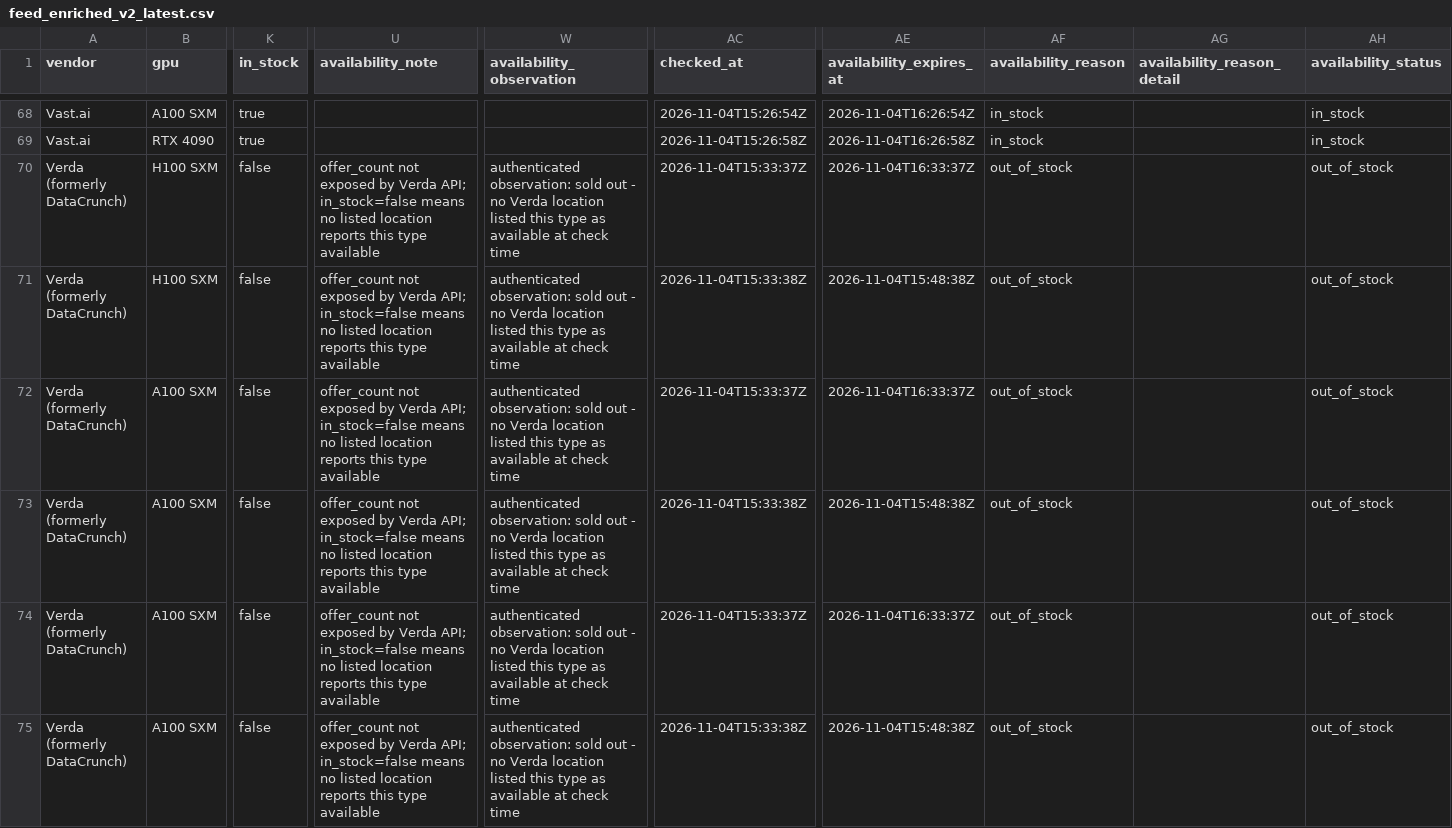
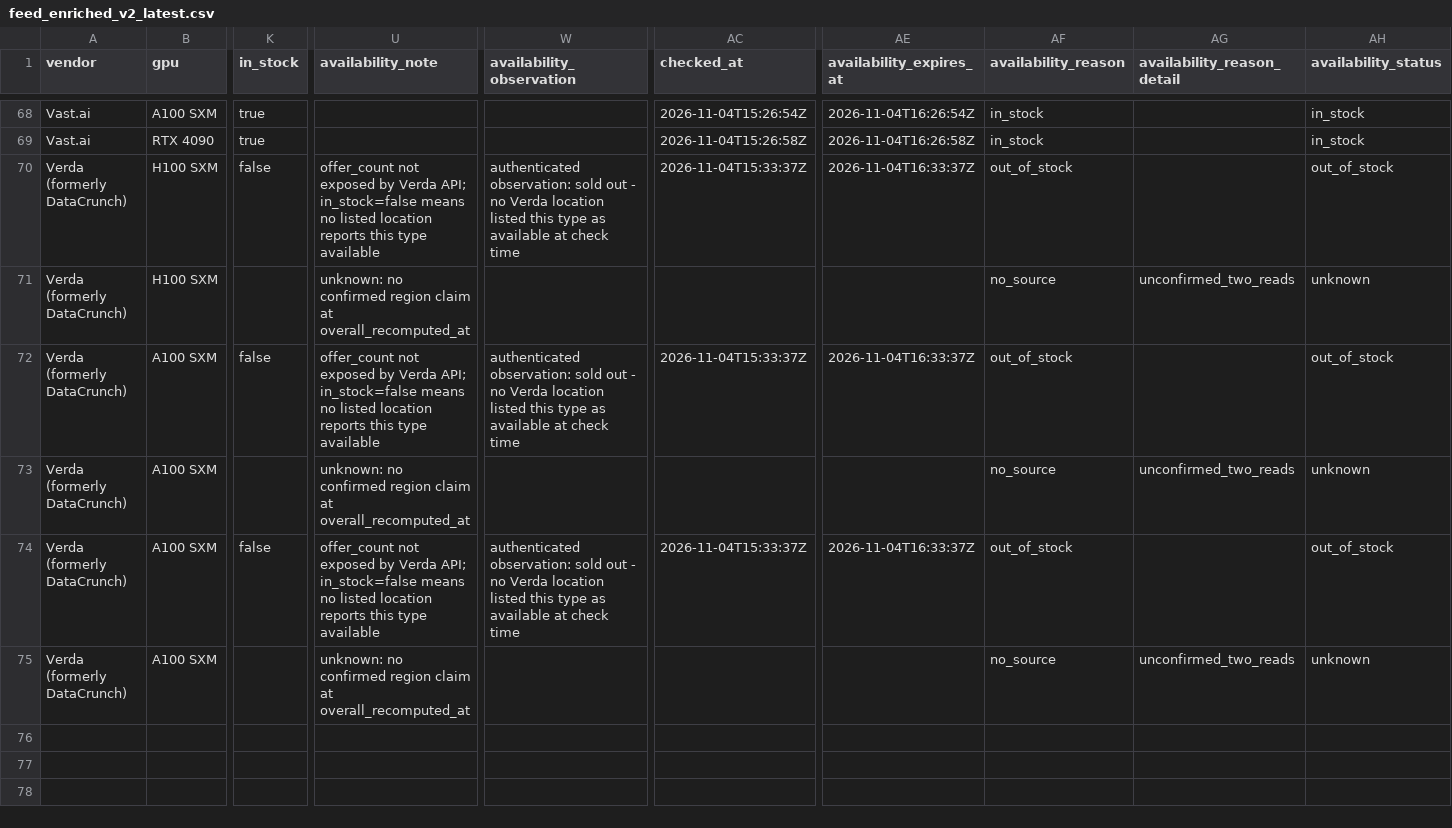
Before and after one commit to connormatthewdouglas/agent-work-stack-deals, a CSV file: latest/feed_enriched_v2_latest.csv, drawn as a sheet; only a part is shown, gaps mark what is left out; the diff names each change by its address in the sheet, - before the commit and + after, or states it on an @@ line.

```diff
--- a/latest/feed_enriched_v2_latest.csv
+++ b/latest/feed_enriched_v2_latest.csv
-K71 (in_stock): false
+K71 (in_stock): (empty)
-U71 (availability_note): offer_count not exposed by Verda API; in_stock=false means no listed location reports this type available
+U71 (availability_note): unknown: no confirmed region claim at overall_recomputed_at
-W71 (availability_observation): authenticated observation: sold out - no Verda location listed this type as available at check time
+W71 (availability_observation): (empty)
-AC71 (checked_at): 2026-11-04T15:33:38Z
+AC71 (checked_at): (empty)
-AE71 (availability_expires_at): 2026-11-04T15:48:38Z
+AE71 (availability_expires_at): (empty)
-AF71 (availability_reason): out_of_stock
+AF71 (availability_reason): no_source
-AG71 (availability_reason_detail): (empty)
+AG71 (availability_reason_detail): unconfirmed_two_reads
-AH71 (availability_status): out_of_stock
+AH71 (availability_status): unknown
-K73 (in_stock): false
+K73 (in_stock): (empty)
-U73 (availability_note): offer_count not exposed by Verda API; in_stock=false means no listed location reports this type available
+U73 (availability_note): unknown: no confirmed region claim at overall_recomputed_at
-W73 (availability_observation): authenticated observation: sold out - no Verda location listed this type as available at check time
+W73 (availability_observation): (empty)
-AC73 (checked_at): 2026-11-04T15:33:38Z
+AC73 (checked_at): (empty)
-AE73 (availability_expires_at): 2026-11-04T15:48:38Z
+AE73 (availability_expires_at): (empty)
-AF73 (availability_reason): out_of_stock
+AF73 (availability_reason): no_source
-AG73 (availability_reason_detail): (empty)
+AG73 (availability_reason_detail): unconfirmed_two_reads
-AH73 (availability_status): out_of_stock
+AH73 (availability_status): unknown
-K75 (in_stock): false
+K75 (in_stock): (empty)
-U75 (availability_note): offer_count not exposed by Verda API; in_stock=false means no listed location reports this type available
+U75 (availability_note): unknown: no confirmed region claim at overall_recomputed_at
-W75 (availability_observation): authenticated observation: sold out - no Verda location listed this type as available at check time
+W75 (availability_observation): (empty)
-AC75 (checked_at): 2026-11-04T15:33:38Z
+AC75 (checked_at): (empty)
-AE75 (availability_expires_at): 2026-11-04T15:48:38Z
+AE75 (availability_expires_at): (empty)
-AF75 (availability_reason): out_of_stock
+AF75 (availability_reason): no_source
-AG75 (availability_reason_detail): (empty)
+AG75 (availability_reason_detail): unconfirmed_two_reads
-AH75 (availability_status): out_of_stock
+AH75 (availability_status): unknown
```
Also changed, not shown: latest/availability_v2_latest.csv, 5 other files.
